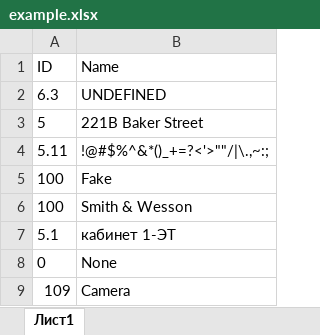
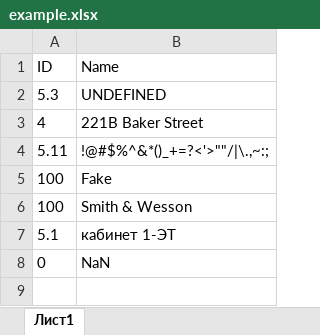
Before and after one commit to Quasario/playwright_web-client, an Excel workbook: test_data/example.xlsx, sheet Лист1, drawn as a sheet; values as stored, in another font and other column widths than the file's, no borders; the diff names each change by its address in the sheet, - before the commit and + after, or states it on an @@ line.

Commit message:
Added camera list searching and sorting tests

```diff
--- a/test_data/example.xlsx (sheet Лист1)
+++ b/test_data/example.xlsx (sheet Лист1)
-A2 (ID): 6.3
+A2 (ID): 5.3
-A3 (ID): 5
+A3 (ID): 4
-B8 (Name): None
+B8 (Name): NaN
-row 9: 109 | Camera
```
Also changed, not shown: 2 other files.
